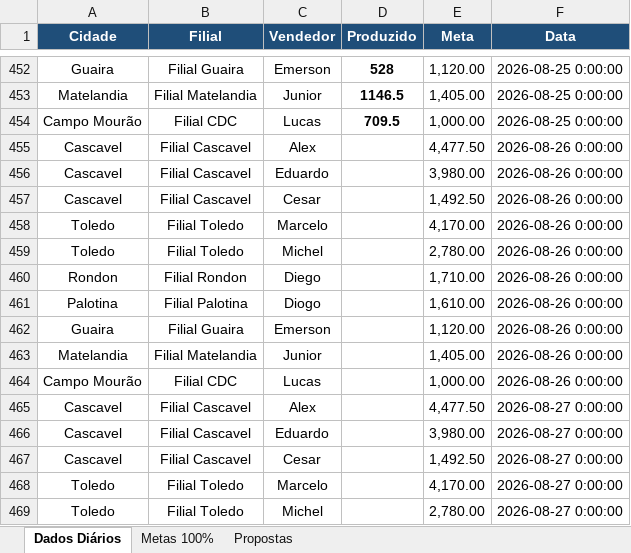
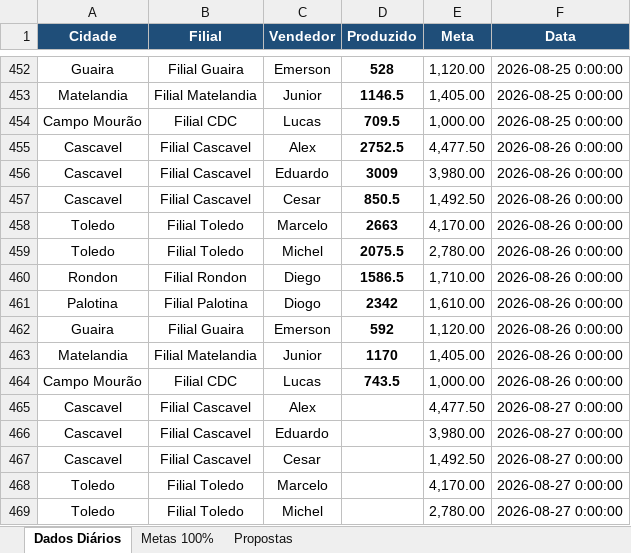
Before and after one commit to AlessandroConcresuper/DASHBOARD-METAS-PROPOSTAS02, an Excel workbook: dados.xlsx, sheet Dados Diários, drawn as a sheet; only a part is shown, gaps mark what is left out; values as stored, in another font and other column widths than the file's, no borders; the diff covers the shown part only; the diff names each change by its address in the sheet, - before the commit and + after, or states it on an @@ line.

```diff
--- a/dados.xlsx (sheet Dados Diários)
+++ b/dados.xlsx (sheet Dados Diários)
-D455 (Produzido): (empty)
+D455 (Produzido): 2752.5
-D456 (Produzido): (empty)
+D456 (Produzido): 3009
-D457 (Produzido): (empty)
+D457 (Produzido): 850.5
-D458 (Produzido): (empty)
+D458 (Produzido): 2663
-D459 (Produzido): (empty)
+D459 (Produzido): 2075.5
-D460 (Produzido): (empty)
+D460 (Produzido): 1586.5
-D461 (Produzido): (empty)
+D461 (Produzido): 2342
-D462 (Produzido): (empty)
+D462 (Produzido): 592
-D463 (Produzido): (empty)
+D463 (Produzido): 1170
-D464 (Produzido): (empty)
+D464 (Produzido): 743.5
```
Also changed, not shown: 243 hidden or unhidden rows elsewhere in this sheet, sheet Propostas, hidden cells.
